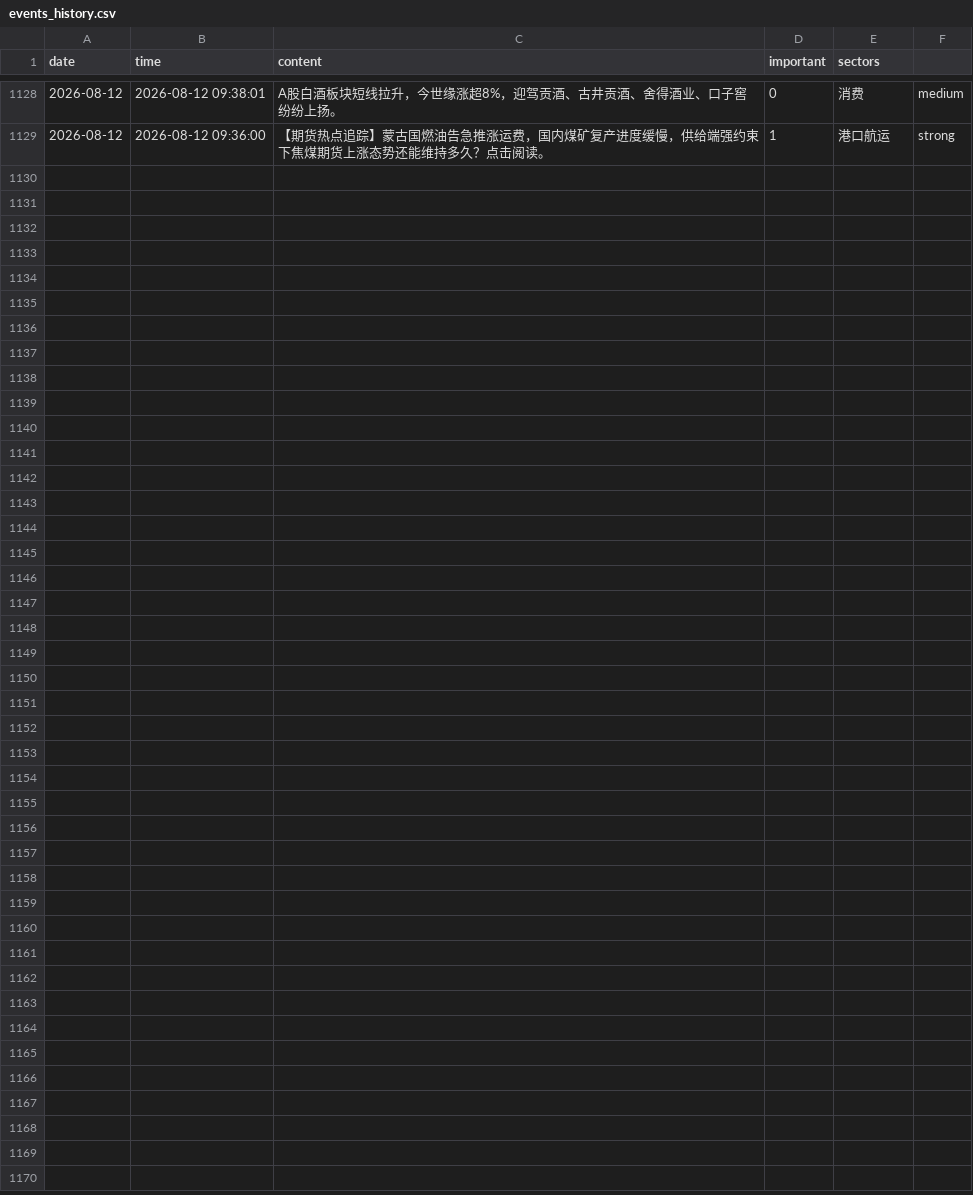
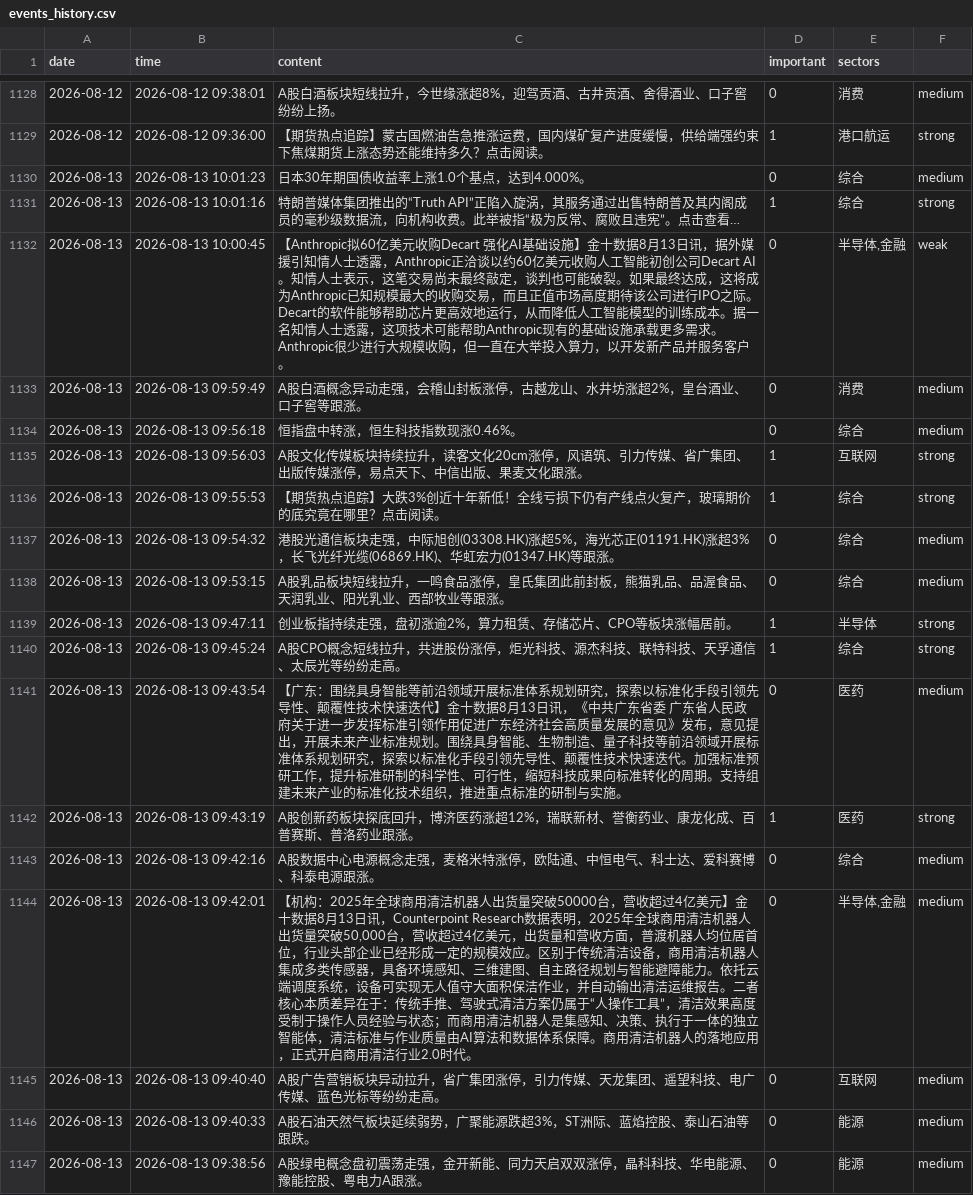
Before and after one commit to LIUruchuan/jin10-daily-market, a CSV file: data/history/events_history.csv, drawn as a sheet; only a part is shown, gaps mark what is left out; the diff names each change by its address in the sheet, - before the commit and + after, or states it on an @@ line.

```diff
--- a/data/history/events_history.csv
+++ b/data/history/events_history.csv
+row 1130: 2026-08-13 | 2026-08-13 10:01:23 | 日本30年期国债收益率上涨1.0个基点，达到4.000%。 | 0 | 综合 | medium
+row 1131: 2026-08-13 | 2026-08-13 10:01:16 | 特朗普媒体集团推出的“Truth API”正陷入旋涡，其服务通过出售特朗普及其内阁成员的毫秒级数据流，向机构收费。此举被指“极为反常、腐败且违宪”。点击查看… | 1 | 综合 | strong
+row 1132: 2026-08-13 | 2026-08-13 10:00:45 | 【Anthropic拟60亿美元收购Decart 强化AI基础设施】金十数据8月13日讯，据外媒援引知情人士透露，Anthropic正洽谈以约60亿美元收购人工智能初创公司Decart AI。知情人士表示，这笔交易尚未最终敲定，谈判也可能破裂。如果最终达成，这将成为Anthropic已知规模最大的收购交易，而且正值市场高度期待该公司进行IPO之际。Decart的软件能够帮助芯片更高效地运行，从而降低人工智能模型的训练成本。据一名知情人士透露，这项技术可能帮助Anthropic现有的基础设施承载更多需求。Anthropic很少进行大规模收购，但一直在大举投入算力，以开发新产品并服务客户。 | 0 | 半导体,金融 | weak
+row 1133: 2026-08-13 | 2026-08-13 09:59:49 | A股白酒概念异动走强，会稽山封板涨停，古越龙山、水井坊涨超2%，皇台酒业、口子窖等跟涨。 | 0 | 消费 | medium
+row 1134: 2026-08-13 | 2026-08-13 09:56:18 | 恒指盘中转涨，恒生科技指数现涨0.46%。 | 0 | 综合 | medium
+row 1135: 2026-08-13 | 2026-08-13 09:56:03 | A股文化传媒板块持续拉升，读客文化20cm涨停，风语筑、引力传媒、省广集团、出版传媒涨停，易点天下、中信出版、果麦文化跟涨。 | 1 | 互联网 | strong
+row 1136: 2026-08-13 | 2026-08-13 09:55:53 | 【期货热点追踪】大跌3%创近十年新低！全线亏损下仍有产线点火复产，玻璃期价的底究竟在哪里？点击阅读。 | 1 | 综合 | strong
+row 1137: 2026-08-13 | 2026-08-13 09:54:32 | 港股光通信板块走强，中际旭创(03308.HK)涨超5%，海光芯正(01191.HK)涨超3%，长飞光纤光缆(06869.HK)、华虹宏力(01347.HK)等跟涨。 | 0 | 综合 | medium
+row 1138: 2026-08-13 | 2026-08-13 09:53:15 | A股乳品板块短线拉升，一鸣食品涨停，皇氏集团此前封板，熊猫乳品、品渥食品、天润乳业、阳光乳业、西部牧业等跟涨。 | 0 | 综合 | medium
+row 1139: 2026-08-13 | 2026-08-13 09:47:11 | 创业板指持续走强，盘初涨逾2%，算力租赁、存储芯片、CPO等板块涨幅居前。 | 1 | 半导体 | strong
+row 1140: 2026-08-13 | 2026-08-13 09:45:24 | A股CPO概念短线拉升，共进股份涨停，炬光科技、源杰科技、联特科技、天孚通信、太辰光等纷纷走高。 | 1 | 综合 | strong
+row 1141: 2026-08-13 | 2026-08-13 09:43:54 | 【广东：围绕具身智能等前沿领域开展标准体系规划研究，探索以标准化手段引领先导性、颠覆性技术快速迭代】金十数据8月13日讯，《中共广东省委 广东省人民政府关于进一步发挥标准引领作用促进广东经济社会高质量发展的意见》发布，意见提出，开展未来产业标准规划。围绕具身智能、生物制造、量子科技等前沿领域开展标准体系规划研究，探索以标准化手段引领先导性、颠覆性技术快速迭代。加强标准预研工作，提升标准研制的科学性、可行性，缩短科技成果向标准转化的周期。支持组建未来产业的标准化技术组织，推进重点标准的研制与实施。 | 0 | 医药 | medium
+row 1142: 2026-08-13 | 2026-08-13 09:43:19 | A股创新药板块探底回升，博济医药涨超12%，瑞联新材、誉衡药业、康龙化成、百普赛斯、普洛药业跟涨。 | 1 | 医药 | strong
+row 1143: 2026-08-13 | 2026-08-13 09:42:16 | A股数据中心电源概念走强，麦格米特涨停，欧陆通、中恒电气、科士达、爱科赛博、科泰电源跟涨。 | 0 | 综合 | medium
+row 1144: 2026-08-13 | 2026-08-13 09:42:01 | 【机构：2025年全球商用清洁机器人出货量突破50000台，营收超过4亿美元】金十数据8月13日讯，Counterpoint Research数据表明，2025年全球商用清洁机器人出货量突破50,000台，营收超过4亿美元，出货量和营收方面，普渡机器人均位居首位，行业头部企业已经形成一定的规模效应。区别于传统清洁设备，商用清洁机器人集成多类传感器，具备环境感知、三维建图、自主路径规划与智能避障能力。依托云端调度系统，设备可实现无人值守大面积保洁作业，并自动输出清洁运维报告。二者核心本质差异在于：传统手推、驾驶式清洁方案仍属于“人操作工具”，清洁效果高度受制于操作人员经验与状态；而商用清洁机器人是集感知、决策、执行于一体的独立智能体，清洁标准与作业质量由AI算法和数据体系保障。商用清洁机器人的落地应用，正式开启商用清洁行业2.0时代。 | 0 | 半导体,金融 | medium
+row 1145: 2026-08-13 | 2026-08-13 09:40:40 | A股广告营销板块异动拉升，省广集团涨停，引力传媒、天龙集团、遥望科技、电广传媒、蓝色光标等纷纷走高。 | 0 | 互联网 | medium
+row 1146: 2026-08-13 | 2026-08-13 09:40:33 | A股石油天然气板块延续弱势，广聚能源跌超3%，ST洲际、蓝焰控股、泰山石油等跟跌。 | 0 | 能源 | medium
+row 1147: 2026-08-13 | 2026-08-13 09:38:56 | A股绿电概念盘初震荡走强，金开新能、同力天启双双涨停，晶科科技、华电能源、豫能控股、粤电力A跟涨。 | 0 | 能源 | medium
```
Also changed, not shown: data/history/market_history.csv, 5 other files.
